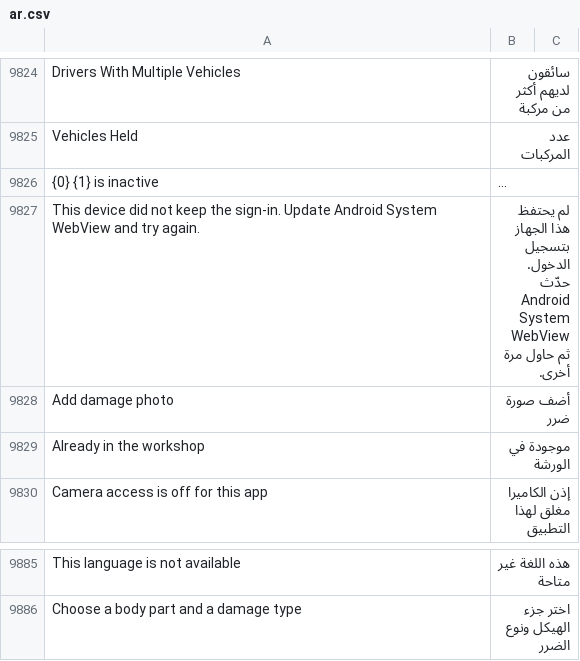
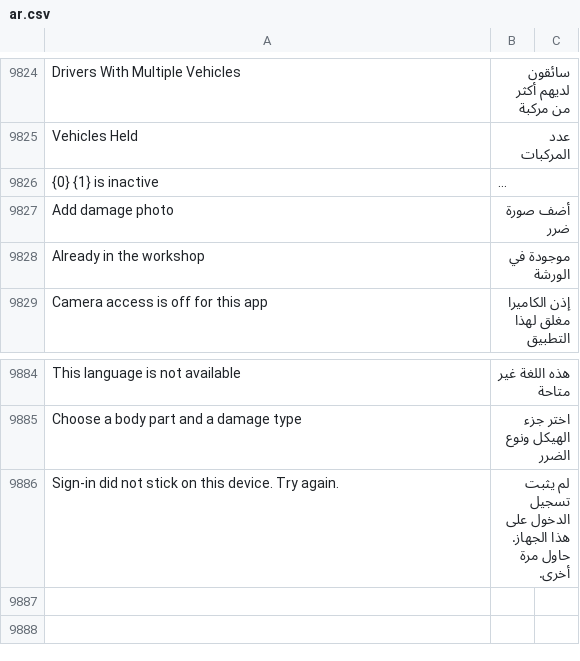
Before and after one commit to iabodysa/fleetix, a CSV file: fleetix/translations/ar.csv, drawn as a sheet; only a part is shown, gaps mark what is left out; long unchanged cells end in …; removed rows and columns are numbered as before the commit, all else as after; the diff names each change by its address in the sheet, - before the commit and + after, or states it on an @@ line.

```diff
--- a/fleetix/translations/ar.csv
+++ b/fleetix/translations/ar.csv
-row 9827: This device did not keep the sign-in. Update Android System WebView and try again. | لم يحتفظ هذا الجهاز بتسجيل الدخول. حدّث Android System WebView ثم حاول مرة أخرى.
+row 9886: Sign-in did not stick on this device. Try again. | لم يثبت تسجيل الدخول على هذا الجهاز. حاول مرة أخرى.
```
Also changed, not shown: fleetix/translations/bn.csv, fleetix/translations/hi.csv, 9 other files.
